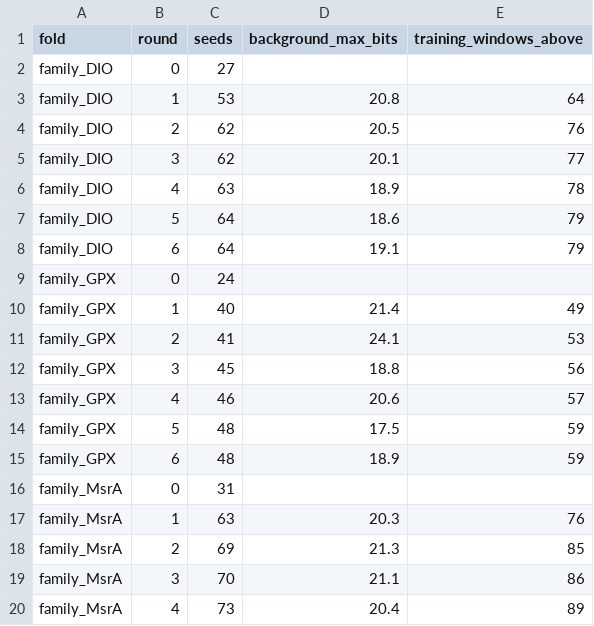
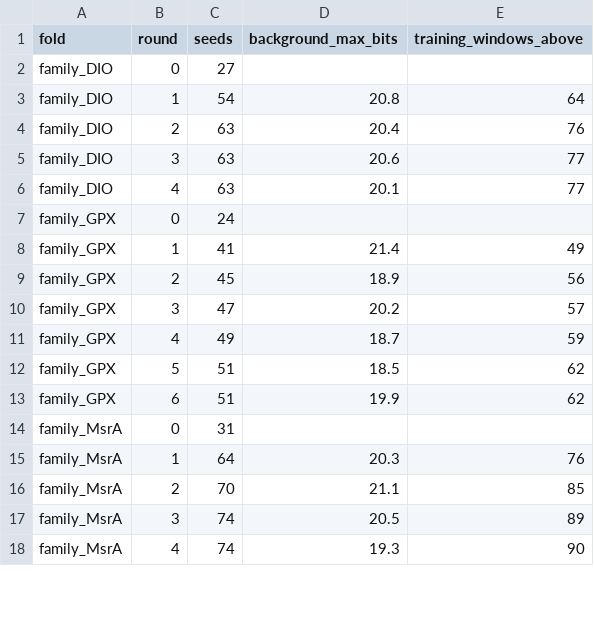
Before and after one commit to oist/LuscombeU_Oikopleura_Selenoproteins, a TSV file: results/tables/stage2_secis_v2_rounds.tsv, drawn as a sheet; only a part is shown; the diff covers the shown part only.

Commit message:
sbatch -p compute --cpus-per-task=16 --mem=32G --time=8:00:00 scripts/run_in_container.sh make secis-v2

```diff
--- a/results/tables/stage2_secis_v2_rounds.tsv
+++ b/results/tables/stage2_secis_v2_rounds.tsv
@@ -2,19 +2,17 @@ fold	round	seeds	background_max_bits	training_windows_above
 family_DIO	0	27		
-family_DIO	1	53	20.8	64
-family_DIO	2	62	20.5	76
-family_DIO	3	62	20.1	77
-family_DIO	4	63	18.9	78
-family_DIO	5	64	18.6	79
-family_DIO	6	64	19.1	79
+family_DIO	1	54	20.8	64
+family_DIO	2	63	20.4	76
+family_DIO	3	63	20.6	77
+family_DIO	4	63	20.1	77
 family_GPX	0	24		
-family_GPX	1	40	21.4	49
-family_GPX	2	41	24.1	53
-family_GPX	3	45	18.8	56
-family_GPX	4	46	20.6	57
-family_GPX	5	48	17.5	59
-family_GPX	6	48	18.9	59
+family_GPX	1	41	21.4	49
+family_GPX	2	45	18.9	56
+family_GPX	3	47	20.2	57
+family_GPX	4	49	18.7	59
+family_GPX	5	51	18.5	62
+family_GPX	6	51	19.9	62
 family_MsrA	0	31		
-family_MsrA	1	63	20.3	76
-family_MsrA	2	69	21.3	85
-family_MsrA	3	70	21.1	86
-family_MsrA	4	73	20.4	89
+family_MsrA	1	64	20.3	76
+family_MsrA	2	70	21.1	85
+family_MsrA	3	74	20.5	89
+family_MsrA	4	74	19.3	90
```
Also changed, not shown: 2 added rows, 2 removed rows and 118 edited cells elsewhere in this file, results/tables/stage2_secis_v2_heldout.tsv, results/tables/stage2_secis_v2_summary.tsv, 5 other files.
